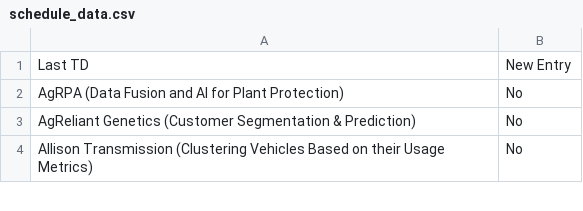
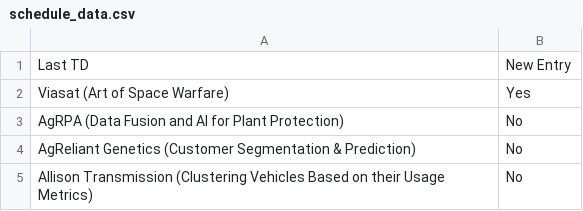
Before and after one commit to morilucas/tdm_scraper, a CSV file: schedule_data.csv, drawn as a sheet; only a part is shown; the diff names each change by its address in the sheet, - before the commit and + after, or states it on an @@ line.

Commit message:
Update files

```diff
--- a/schedule_data.csv
+++ b/schedule_data.csv
+row 2: Viasat (Art of Space Warfare) | Yes
```
